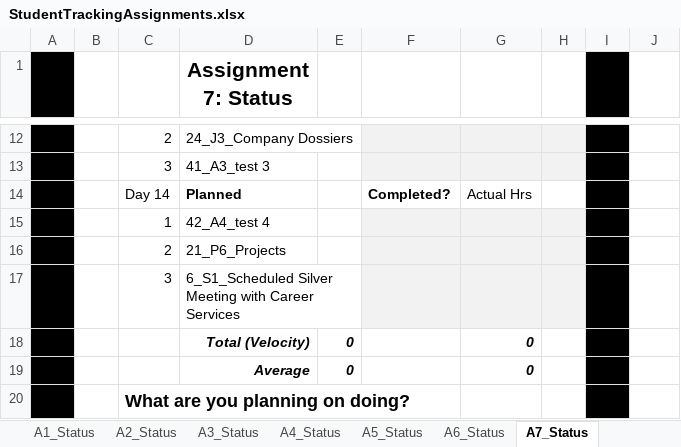
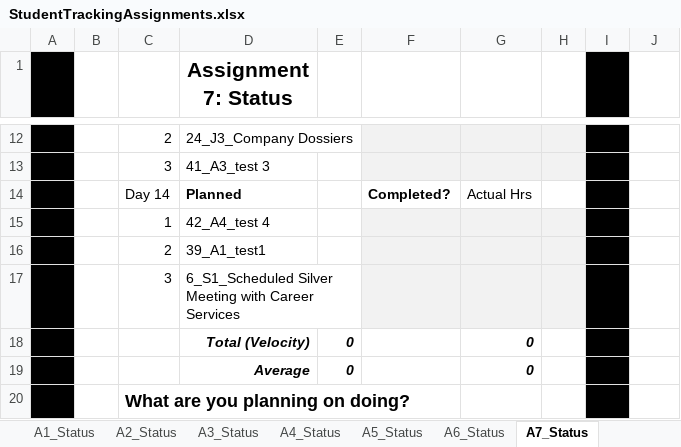
Before and after one commit to AlejoAlegreBustos/Machine-learning-projects, an Excel workbook: CSE 300/StudentTrackingAssignments.xlsx, sheet A7_Status, drawn as a sheet; only a part is shown, gaps mark what is left out; values as stored, in another font and other column widths than the file's, no borders; the diff names each change by its address in the sheet, - before the commit and + after, or states it on an @@ line.

```diff
--- a/CSE 300/StudentTrackingAssignments.xlsx (sheet A7_Status)
+++ b/CSE 300/StudentTrackingAssignments.xlsx (sheet A7_Status)
-D16 (Assignment 7: Status): 21_P6_Projects
+D16 (Assignment 7: Status): 39_A1_test1
```
Also changed, not shown: sheet A4_Status, sheet A0_Plan, sheet A5_Status, sheet Status, sheet A6_Status, sheet Backlog, hidden cells, 4 other files.
